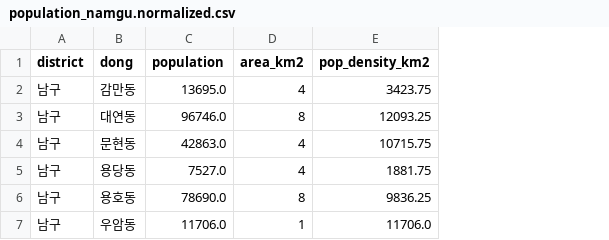
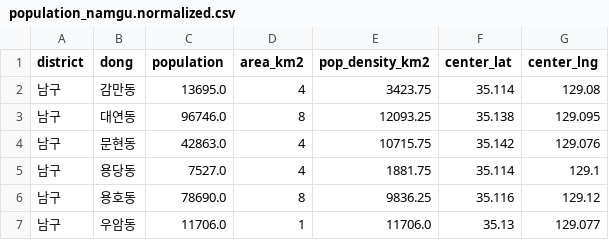
Before and after one commit to yuurmj/public-toilet-datamap, a CSV file: data/processed/population/population_namgu.normalized.csv, drawn as a sheet; the diff names each change by its address in the sheet, - before the commit and + after, or states it on an @@ line.

Commit message:
feat: 남구 행정동별 중심 좌표 컬럼(center_lat, center_lng) 추가

```diff
--- a/data/processed/population/population_namgu.normalized.csv
+++ b/data/processed/population/population_namgu.normalized.csv
+column F (center_lat), rows 2-7: 35.114 | 35.138 | 35.142 | 35.114 | 35.116 | 35.13
+column G (center_lng), rows 2-7: 129.08 | 129.095 | 129.076 | 129.1 | 129.12 | 129.077
```
